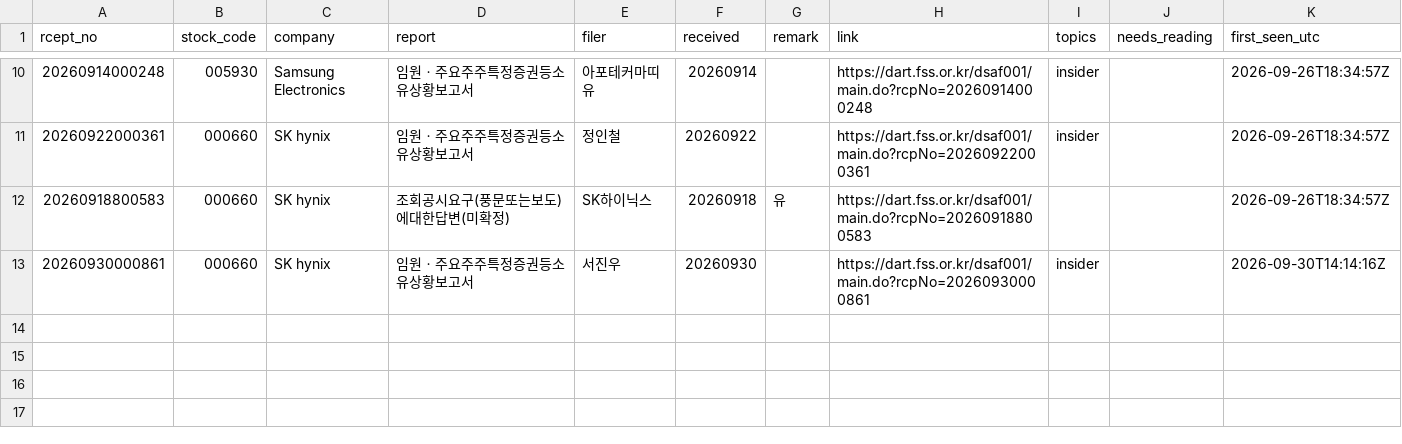
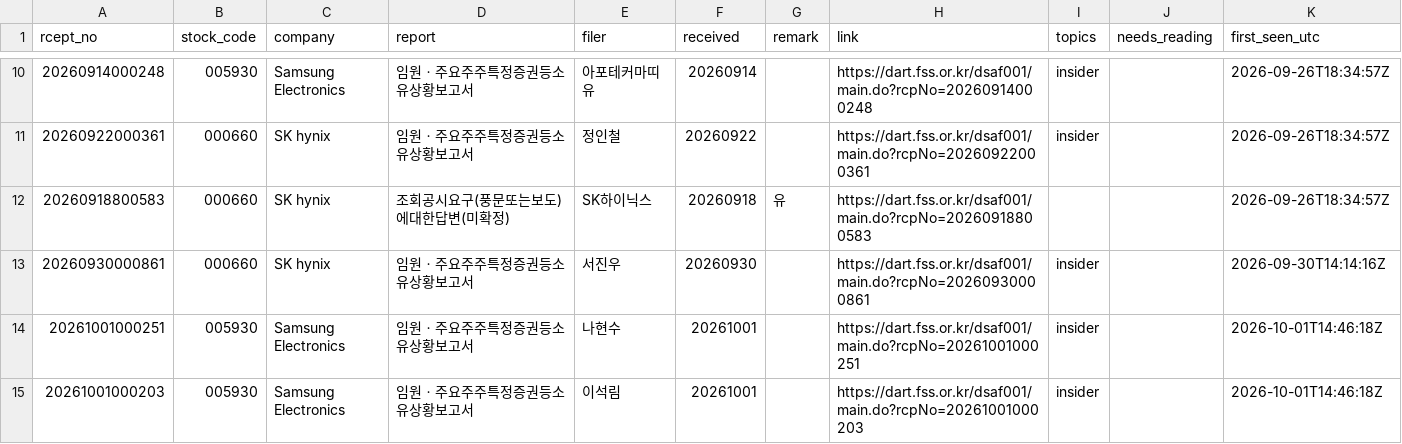
Before and after one commit to Jim-Lohse/investment-lab, a CSV file: data/filings/korea_dart.csv, drawn as a sheet; only a part is shown, gaps mark what is left out.

```diff
--- a/data/filings/korea_dart.csv
+++ b/data/filings/korea_dart.csv
@@ -13 +13,3 @@ rcept_no,stock_code,company,report,filer,received,remark,link,topics,needs_readi
 20260930000861,000660,SK hynix,임원ㆍ주요주주특정증권등소유상황보고서,서진우,20260930,,https://dart.fss.or.kr/dsaf001/main.do?rcpNo=20260930000861,insider,,2026-09-30T14:14:16Z
+20261001000251,005930,Samsung Electronics,임원ㆍ주요주주특정증권등소유상황보고서,나현수,20261001,,https://dart.fss.or.kr/dsaf001/main.do?rcpNo=20261001000251,insider,,2026-10-01T14:46:18Z
+20261001000203,005930,Samsung Electronics,임원ㆍ주요주주특정증권등소유상황보고서,이석림,20261001,,https://dart.fss.or.kr/dsaf001/main.do?rcpNo=20261001000203,insider,,2026-10-01T14:46:18Z
```
Also changed, not shown: data/filings/japan_tdnet.csv, data/filings/uk_rns.csv, 2 other files.
